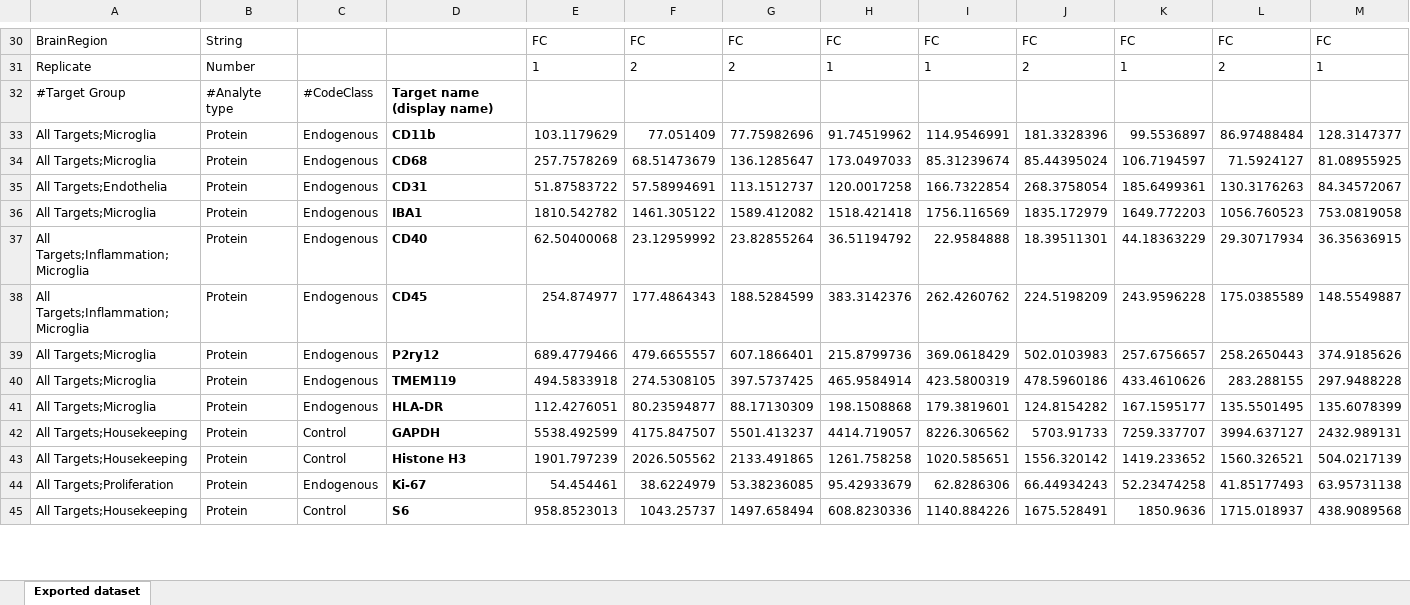
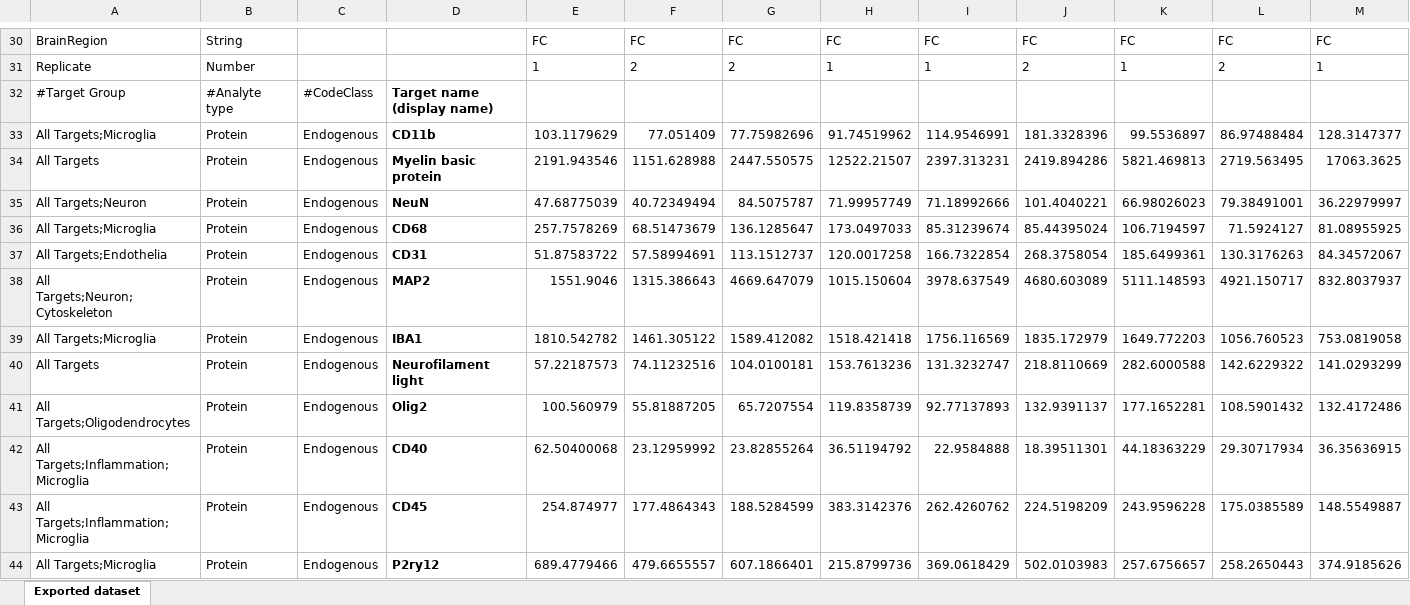
Before and after one commit to Danish-Reference-for-Prion-Diseases/IBA1_Reactivity, an Excel workbook: Data/GeoMx (protein)/Other Normalization Methods/NegativeRbIgG+MsIgG1_Normalized.xlsx, sheet Exported dataset, drawn as a sheet; only a part is shown, gaps mark what is left out; the shorter side is filled out with more unchanged rows; values as stored, in another font and other column widths than the file's, no borders; rows hold the shown columns only; the diff covers the shown part only; the diff names each change by its address in the sheet, - before the commit and + after, or states it on an @@ line.

```diff
--- a/Data/GeoMx (protein)/Other Normalization Methods/NegativeRbIgG+MsIgG1_Normalized.xlsx (sheet Exported dataset)
+++ b/Data/GeoMx (protein)/Other Normalization Methods/NegativeRbIgG+MsIgG1_Normalized.xlsx (sheet Exported dataset)
+row 34: All Targets | Protein | Endogenous | Myelin basic protein | 2191.943546 | 1151.628988 | 2447.550575 | 12522.21507 | 2397.313231 | 2419.894286 | 5821.469813 | 2719.563495 | 17063.3625
+row 35: All Targets;Neuron | Protein | Endogenous | NeuN | 47.68775039 | 40.72349494 | 84.5075787 | 71.99957749 | 71.18992666 | 101.4040221 | 66.98026023 | 79.38491001 | 36.22979997
+row 38: All Targets;Neuron;Cytoskeleton | Protein | Endogenous | MAP2 | 1551.9046 | 1315.386643 | 4669.647079 | 1015.150604 | 3978.637549 | 4680.603089 | 5111.148593 | 4921.150717 | 832.8037937
+row 40: All Targets | Protein | Endogenous | Neurofilament light | 57.22187573 | 74.11232516 | 104.0100181 | 153.7613236 | 131.3232747 | 218.8110669 | 282.6000588 | 142.6229322 | 141.0293299
+row 41: All Targets;Oligodendrocytes | Protein | Endogenous | Olig2 | 100.560979 | 55.81887205 | 65.7207554 | 119.8358739 | 92.77137893 | 132.9391137 | 177.1652281 | 108.5901432 | 132.4172486
```
Also changed, not shown: 6 added rows elsewhere in this sheet, Data/GeoMx (protein)/1. IBA1 Raw Geomx Dataset.xlsx, Data/GeoMx (protein)/2. Target Pruned and HK Normalized Dataset.xlsx, 31 other files.
